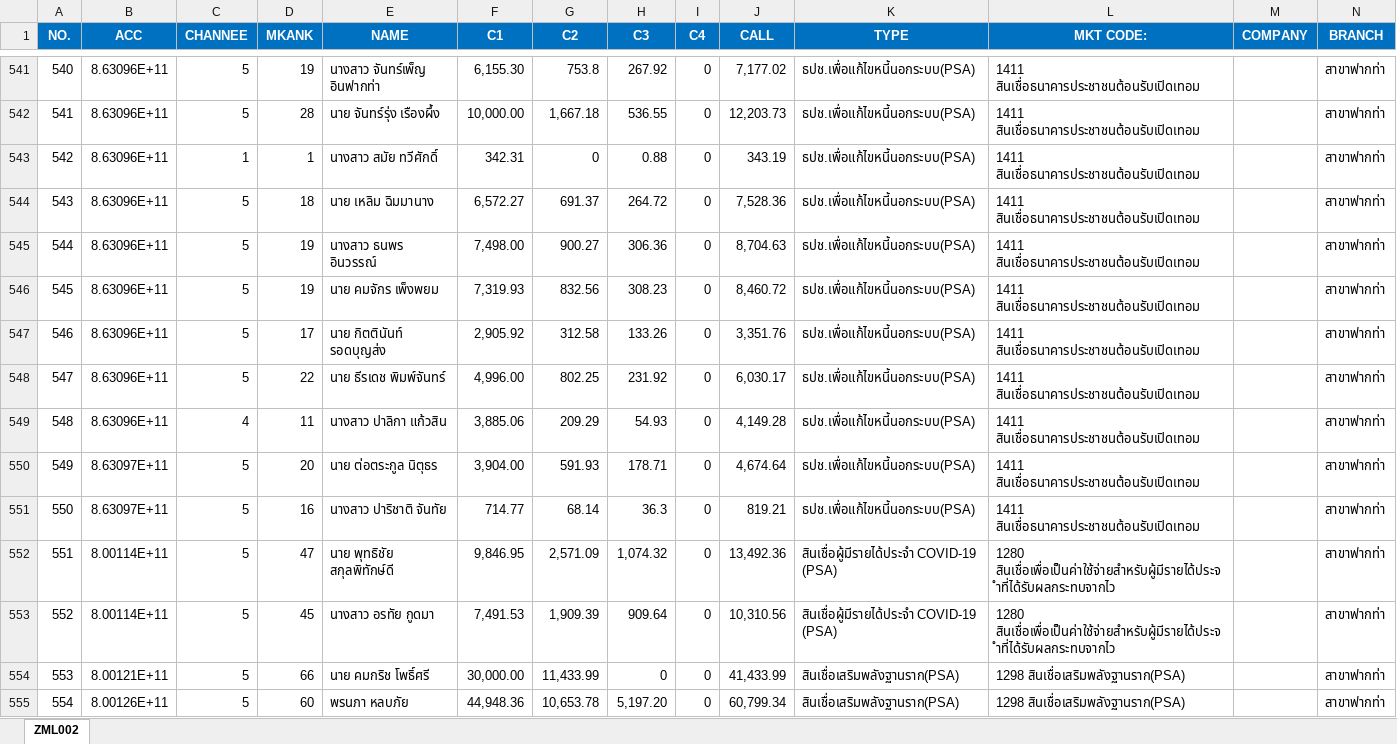
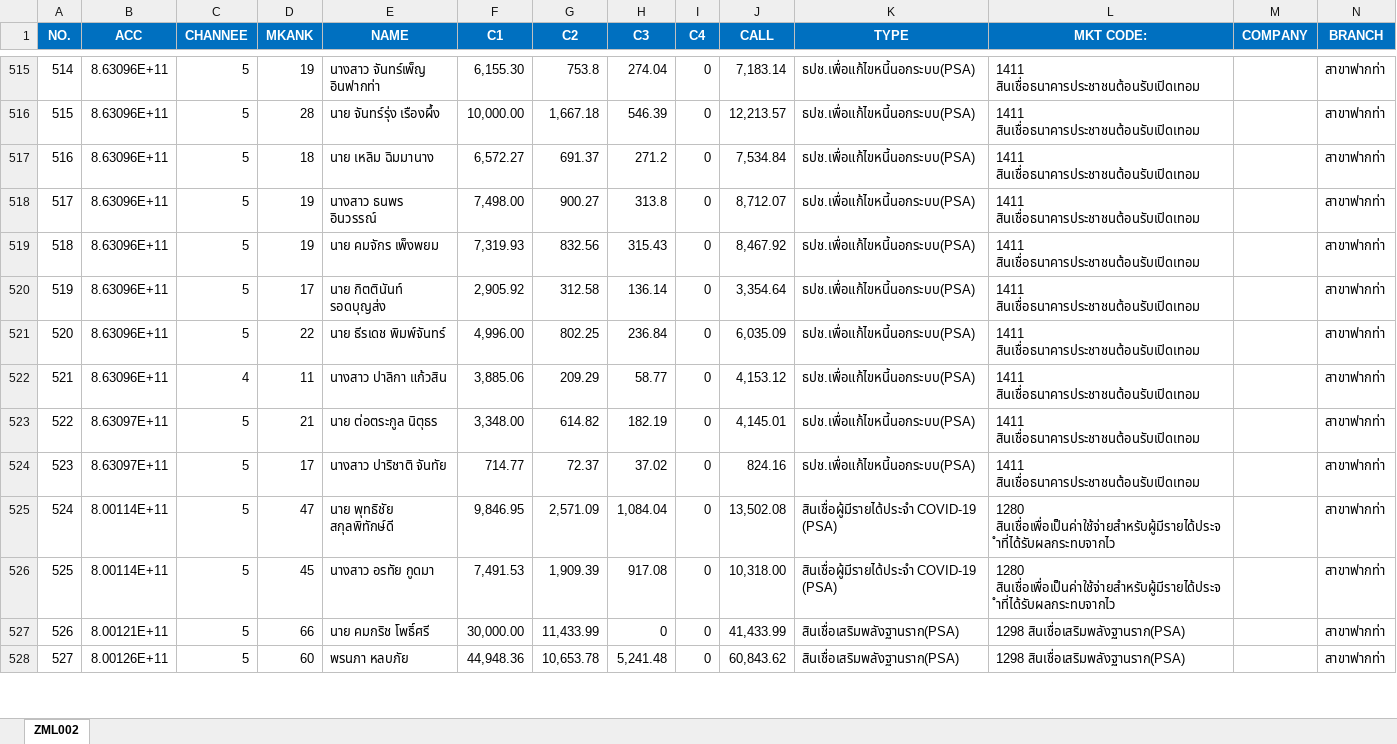
Before and after one commit to aklaytae/data-portal, an Excel workbook: backend/bill.xlsx, sheet ZML002, drawn as a sheet; only a part is shown, gaps mark what is left out; values as stored, in another font and other column widths than the file's, no borders; table styles not drawn; removed rows and columns are numbered as before the commit, all else as after; rows hold the shown columns only; the diff covers the shown part only; the diff names each change by its address in the sheet, - before the commit and + after, or states it on an @@ line.

```diff
--- a/backend/bill.xlsx (sheet ZML002)
+++ b/backend/bill.xlsx (sheet ZML002)
@@ column A (NO.) renumbered from row 10 down @@
-H515 (C3): 267.92
+H515 (C3): 274.04
-J515 (CALL): 7,177.02
+J515 (CALL): 7,183.14
-H516 (C3): 536.55
+H516 (C3): 546.39
-J516 (CALL): 12,203.73
+J516 (CALL): 12,213.57
-row 543: 542 | 8.63096E+11 | 1 | 1 | นางสาว สมัย ทวีศักดิ์ | 342.31 | 0 | 0.88 | 0 | 343.19 | ธปช.เพื่อแก้ไขหนี้นอกระบบ(PSA) | 1411 สินเชื่อธนาคารประชาชนต้อนรับเปิดเทอม |  | สาขาฟากท่า
-H517 (C3): 264.72
+H517 (C3): 271.2
-J517 (CALL): 7,528.36
+J517 (CALL): 7,534.84
-H518 (C3): 306.36
+H518 (C3): 313.8
-J518 (CALL): 8,704.63
+J518 (CALL): 8,712.07
-H519 (C3): 308.23
+H519 (C3): 315.43
-J519 (CALL): 8,460.72
+J519 (CALL): 8,467.92
-H520 (C3): 133.26
+H520 (C3): 136.14
-J520 (CALL): 3,351.76
+J520 (CALL): 3,354.64
-H521 (C3): 231.92
+H521 (C3): 236.84
-J521 (CALL): 6,030.17
+J521 (CALL): 6,035.09
-H522 (C3): 54.93
+H522 (C3): 58.77
-J522 (CALL): 4,149.28
+J522 (CALL): 4,153.12
-D523 (MKANK): 20
+D523 (MKANK): 21
-F523 (C1): 3,904.00
+F523 (C1): 3,348.00
-G523 (C2): 591.93
+G523 (C2): 614.82
-H523 (C3): 178.71
+H523 (C3): 182.19
-J523 (CALL): 4,674.64
+J523 (CALL): 4,145.01
-D524 (MKANK): 16
+D524 (MKANK): 17
-G524 (C2): 68.14
+G524 (C2): 72.37
-H524 (C3): 36.3
+H524 (C3): 37.02
-J524 (CALL): 819.21
+J524 (CALL): 824.16
-H525 (C3): 1,074.32
+H525 (C3): 1,084.04
-J525 (CALL): 13,492.36
+J525 (CALL): 13,502.08
-H526 (C3): 909.64
+H526 (C3): 917.08
-J526 (CALL): 10,310.56
+J526 (CALL): 10,318.00
-H528 (C3): 5,197.20
+H528 (C3): 5,241.48
-J528 (CALL): 60,799.34
+J528 (CALL): 60,843.62
```
Also changed, not shown: 16 added rows, 48 removed rows and 747 edited cells elsewhere in this sheet, backend/limit.xlsx.
